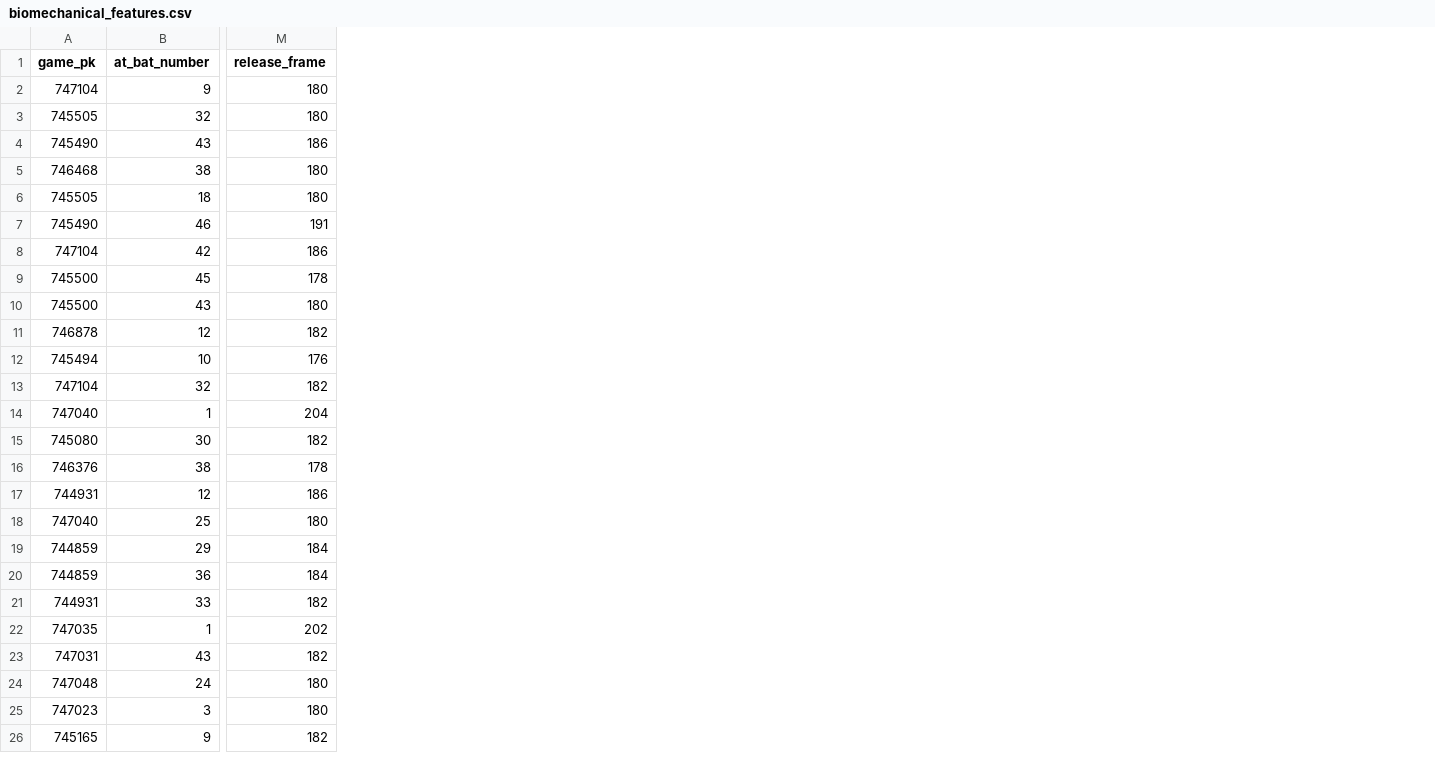
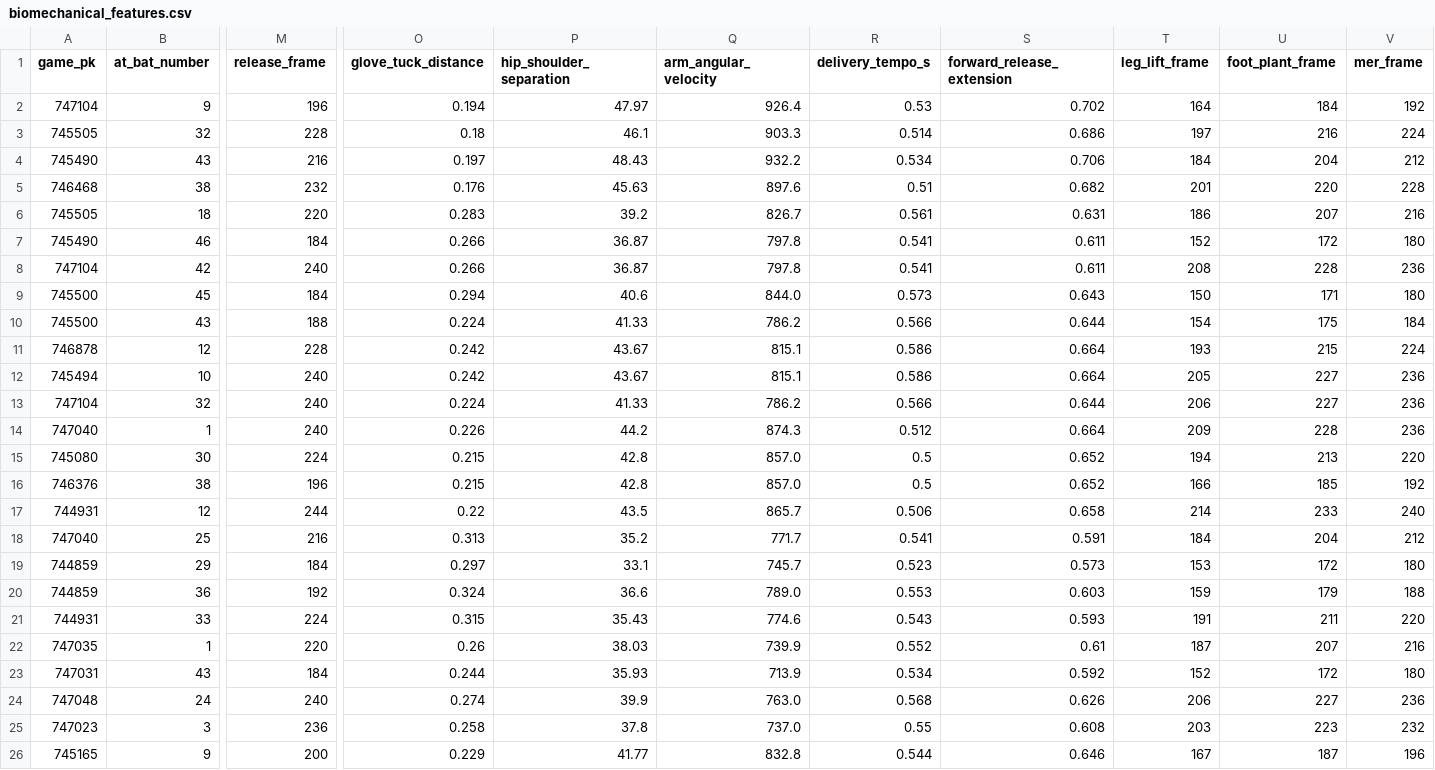
Before and after one commit to Shavrau/mlb-pitch-predictor, a CSV file: src/pitch_predictor/vision/sample_data/biomechanical_features.csv, drawn as a sheet; only a part is shown, gaps mark what is left out; the diff covers the shown part only; the diff names each change by its address in the sheet, - before the commit and + after, or states it on an @@ line.

```diff
--- a/src/pitch_predictor/vision/sample_data/biomechanical_features.csv
+++ b/src/pitch_predictor/vision/sample_data/biomechanical_features.csv
+column O (glove_tuck_distance), rows 2-26: 0.194 | 0.18 | 0.197 | 0.176 | 0.283 | 0.266 | 0.266 | 0.294 | 0.224 | 0.242 | 0.242 | 0.224 | 0.226 | 0.215 | 0.215 | 0.22 | 0.313 | 0.297 | 0.324 | 0.315 | 0.26 | 0.244 | 0.274 | 0.258 | 0.229
+column P (hip_shoulder_separation), rows 2-26: 47.97 | 46.1 | 48.43 | 45.63 | 39.2 | 36.87 | 36.87 | 40.6 | 41.33 | 43.67 | 43.67 | 41.33 | 44.2 | 42.8 | 42.8 | 43.5 | 35.2 | 33.1 | 36.6 | 35.43 | 38.03 | 35.93 | 39.9 | 37.8 | 41.77
+column Q (arm_angular_velocity), rows 2-26: 926.4 | 903.3 | 932.2 | 897.6 | 826.7 | 797.8 | 797.8 | 844.0 | 786.2 | 815.1 | 815.1 | 786.2 | 874.3 | 857.0 | 857.0 | 865.7 | 771.7 | 745.7 | 789.0 | 774.6 | 739.9 | 713.9 | 763.0 | 737.0 | 832.8
+column R (delivery_tempo_s), rows 2-26: 0.53 | 0.514 | 0.534 | 0.51 | 0.561 | 0.541 | 0.541 | 0.573 | 0.566 | 0.586 | 0.586 | 0.566 | 0.512 | 0.5 | 0.5 | 0.506 | 0.541 | 0.523 | 0.553 | 0.543 | 0.552 | 0.534 | 0.568 | 0.55 | 0.544
+column S (forward_release_extension), rows 2-26: 0.702 | 0.686 | 0.706 | 0.682 | 0.631 | 0.611 | 0.611 | 0.643 | 0.644 | 0.664 | 0.664 | 0.644 | 0.664 | 0.652 | 0.652 | 0.658 | 0.591 | 0.573 | 0.603 | 0.593 | 0.61 | 0.592 | 0.626 | 0.608 | 0.646
+column T (leg_lift_frame), rows 2-26: 164 | 197 | 184 | 201 | 186 | 152 | 208 | 150 | 154 | 193 | 205 | 206 | 209 | 194 | 166 | 214 | 184 | 153 | 159 | 191 | 187 | 152 | 206 | 203 | 167
+column U (foot_plant_frame), rows 2-26: 184 | 216 | 204 | 220 | 207 | 172 | 228 | 171 | 175 | 215 | 227 | 227 | 228 | 213 | 185 | 233 | 204 | 172 | 179 | 211 | 207 | 172 | 227 | 223 | 187
+column V (mer_frame), rows 2-26: 192 | 224 | 212 | 228 | 216 | 180 | 236 | 180 | 184 | 224 | 236 | 236 | 236 | 220 | 192 | 240 | 212 | 180 | 188 | 220 | 216 | 180 | 236 | 232 | 196
-M2 (release_frame): 180
+M2 (release_frame): 196
-M3 (release_frame): 180
+M3 (release_frame): 228
-M4 (release_frame): 186
+M4 (release_frame): 216
-M5 (release_frame): 180
+M5 (release_frame): 232
-M6 (release_frame): 180
+M6 (release_frame): 220
-M7 (release_frame): 191
+M7 (release_frame): 184
-M8 (release_frame): 186
+M8 (release_frame): 240
-M9 (release_frame): 178
+M9 (release_frame): 184
-M10 (release_frame): 180
+M10 (release_frame): 188
-M11 (release_frame): 182
+M11 (release_frame): 228
-M12 (release_frame): 176
+M12 (release_frame): 240
-M13 (release_frame): 182
+M13 (release_frame): 240
-M14 (release_frame): 204
+M14 (release_frame): 240
-M15 (release_frame): 182
+M15 (release_frame): 224
-M16 (release_frame): 178
+M16 (release_frame): 196
-M17 (release_frame): 186
+M17 (release_frame): 244
-M18 (release_frame): 180
+M18 (release_frame): 216
-M20 (release_frame): 184
+M20 (release_frame): 192
-M21 (release_frame): 182
+M21 (release_frame): 224
-M22 (release_frame): 202
+M22 (release_frame): 220
-M23 (release_frame): 182
+M23 (release_frame): 184
-M24 (release_frame): 180
+M24 (release_frame): 240
-M25 (release_frame): 180
+M25 (release_frame): 236
-M26 (release_frame): 182
+M26 (release_frame): 200
```
Also changed, not shown: 34 edited cells elsewhere in this file, 26 other files.
